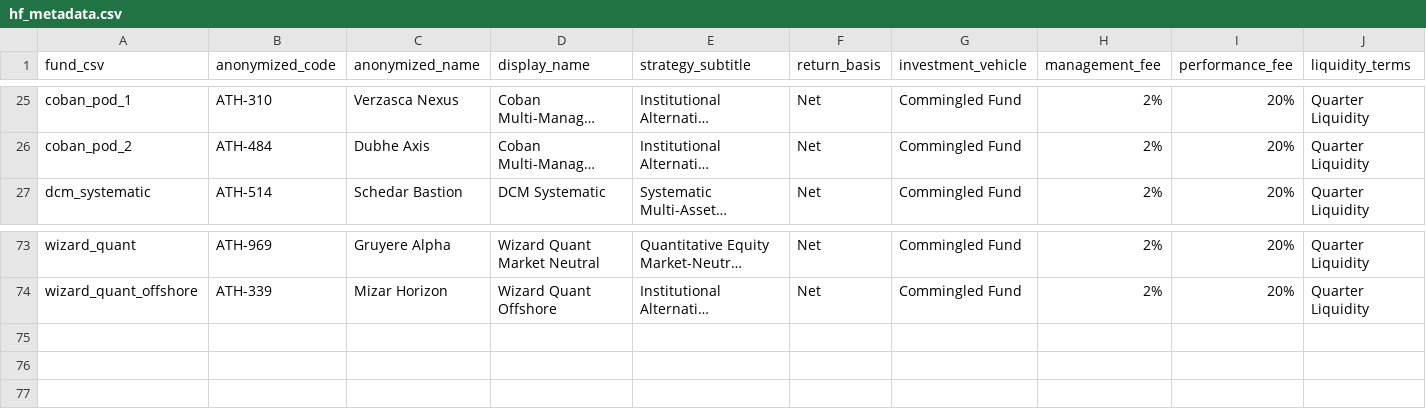
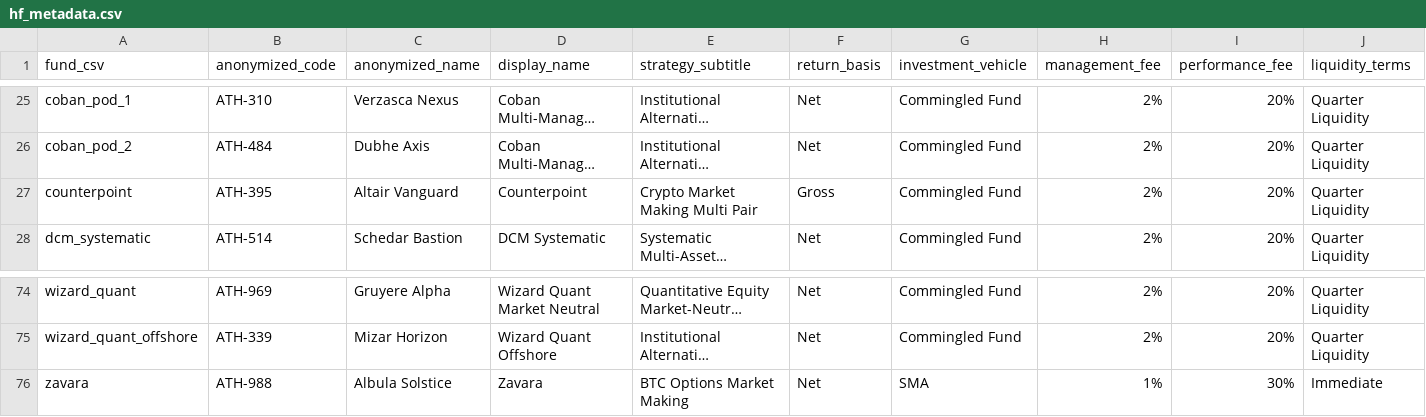
Before and after one commit to arthurdhonneur7/athenee_hf_portfolio, a CSV file: data/hf_metadata.csv, drawn as a sheet; only a part is shown, gaps mark what is left out; long unchanged cells end in …; rows hold the shown columns only; the diff names each change by its address in the sheet, - before the commit and + after, or states it on an @@ line.

```diff
--- a/data/hf_metadata.csv
+++ b/data/hf_metadata.csv
+row 27: counterpoint | ATH-395 | Altair Vanguard | Counterpoint | Crypto Market Making Multi Pair | Gross | Commingled Fund | 2% | 20% | Quarter Liquidity
+row 76: zavara | ATH-988 | Albula Solstice | Zavara | BTC Options Market Making | Net | SMA | 1% | 30% | Immediate
```
Also changed, not shown: data/concat_hf_data.csv, third_party_marketing/confidential_fund_mapping.csv, 7 other files.
